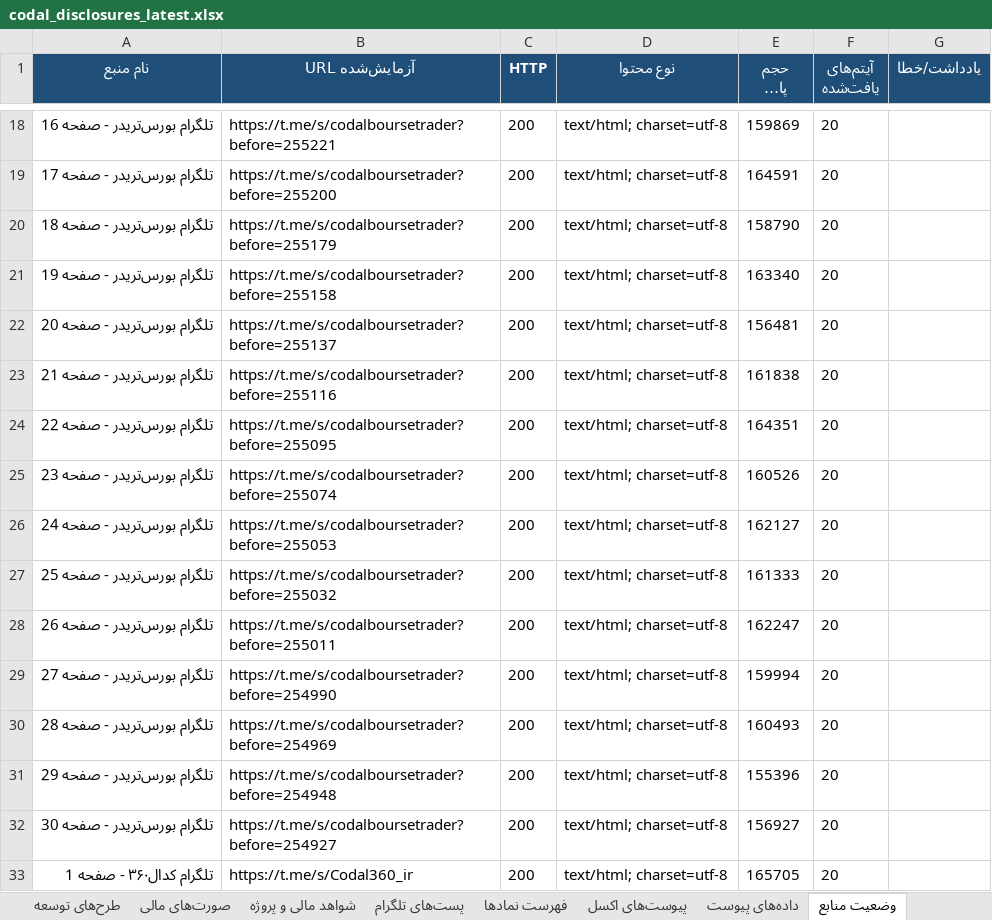
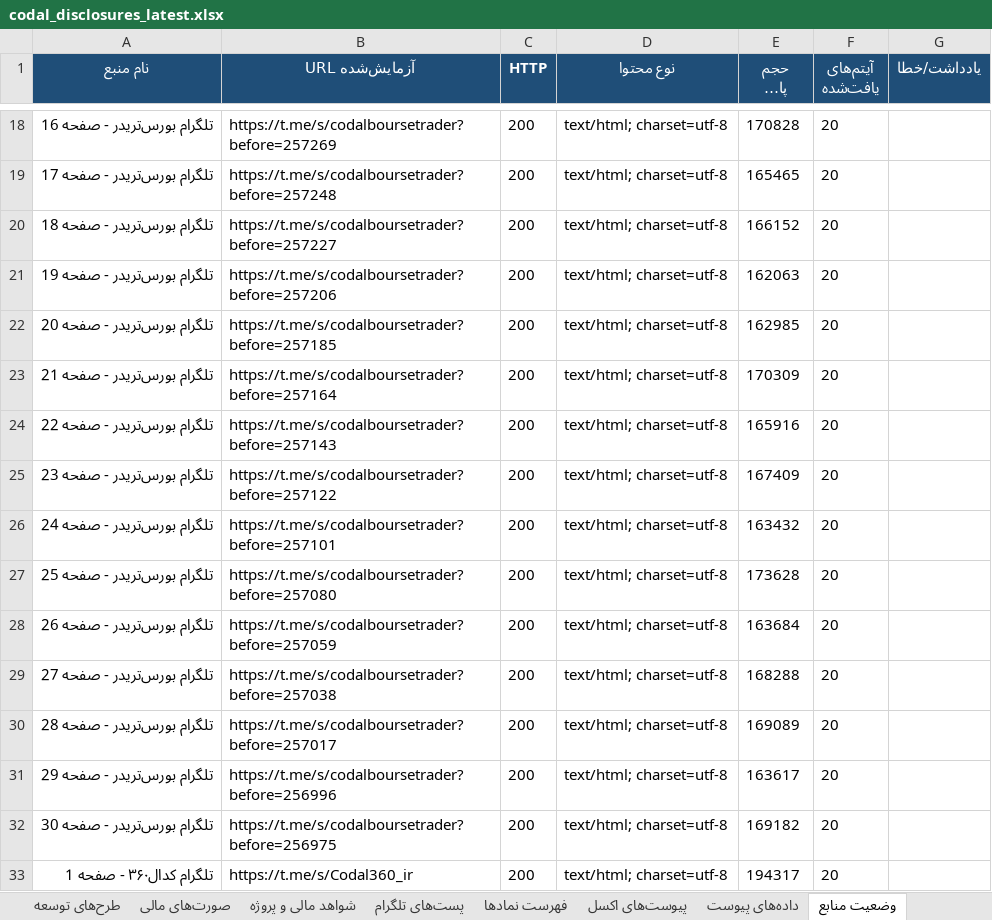
Before and after one commit to Hhh1370/radar-bourse, an Excel workbook: data/codal_disclosures_latest.xlsx, sheet وضعیت منابع, drawn as a sheet; only a part is shown, gaps mark what is left out; long unchanged cells end in …; values as stored, in another font and other column widths than the file's, no borders; the diff covers the shown part only; the diff names each change by its address in the sheet, - before the commit and + after, or states it on an @@ line.

```diff
--- a/data/codal_disclosures_latest.xlsx (sheet وضعیت منابع)
+++ b/data/codal_disclosures_latest.xlsx (sheet وضعیت منابع)
-B18 (URL آزمایش‌شده): https://t.me/s/codalboursetrader?before=255221
+B18 (URL آزمایش‌شده): https://t.me/s/codalboursetrader?before=257269
-E18 (حجم پاسخ (بایت)): 159869
+E18 (حجم پاسخ (بایت)): 170828
-B19 (URL آزمایش‌شده): https://t.me/s/codalboursetrader?before=255200
+B19 (URL آزمایش‌شده): https://t.me/s/codalboursetrader?before=257248
-E19 (حجم پاسخ (بایت)): 164591
+E19 (حجم پاسخ (بایت)): 165465
-B20 (URL آزمایش‌شده): https://t.me/s/codalboursetrader?before=255179
+B20 (URL آزمایش‌شده): https://t.me/s/codalboursetrader?before=257227
-E20 (حجم پاسخ (بایت)): 158790
+E20 (حجم پاسخ (بایت)): 166152
-B21 (URL آزمایش‌شده): https://t.me/s/codalboursetrader?before=255158
+B21 (URL آزمایش‌شده): https://t.me/s/codalboursetrader?before=257206
-E21 (حجم پاسخ (بایت)): 163340
+E21 (حجم پاسخ (بایت)): 162063
-B22 (URL آزمایش‌شده): https://t.me/s/codalboursetrader?before=255137
+B22 (URL آزمایش‌شده): https://t.me/s/codalboursetrader?before=257185
-E22 (حجم پاسخ (بایت)): 156481
+E22 (حجم پاسخ (بایت)): 162985
-B23 (URL آزمایش‌شده): https://t.me/s/codalboursetrader?before=255116
+B23 (URL آزمایش‌شده): https://t.me/s/codalboursetrader?before=257164
-E23 (حجم پاسخ (بایت)): 161838
+E23 (حجم پاسخ (بایت)): 170309
-B24 (URL آزمایش‌شده): https://t.me/s/codalboursetrader?before=255095
+B24 (URL آزمایش‌شده): https://t.me/s/codalboursetrader?before=257143
-E24 (حجم پاسخ (بایت)): 164351
+E24 (حجم پاسخ (بایت)): 165916
-B25 (URL آزمایش‌شده): https://t.me/s/codalboursetrader?before=255074
+B25 (URL آزمایش‌شده): https://t.me/s/codalboursetrader?before=257122
-E25 (حجم پاسخ (بایت)): 160526
+E25 (حجم پاسخ (بایت)): 167409
-B26 (URL آزمایش‌شده): https://t.me/s/codalboursetrader?before=255053
+B26 (URL آزمایش‌شده): https://t.me/s/codalboursetrader?before=257101
-E26 (حجم پاسخ (بایت)): 162127
+E26 (حجم پاسخ (بایت)): 163432
-B27 (URL آزمایش‌شده): https://t.me/s/codalboursetrader?before=255032
+B27 (URL آزمایش‌شده): https://t.me/s/codalboursetrader?before=257080
-E27 (حجم پاسخ (بایت)): 161333
+E27 (حجم پاسخ (بایت)): 173628
-B28 (URL آزمایش‌شده): https://t.me/s/codalboursetrader?before=255011
+B28 (URL آزمایش‌شده): https://t.me/s/codalboursetrader?before=257059
-E28 (حجم پاسخ (بایت)): 162247
+E28 (حجم پاسخ (بایت)): 163684
-B29 (URL آزمایش‌شده): https://t.me/s/codalboursetrader?before=254990
+B29 (URL آزمایش‌شده): https://t.me/s/codalboursetrader?before=257038
-E29 (حجم پاسخ (بایت)): 159994
+E29 (حجم پاسخ (بایت)): 168288
-B30 (URL آزمایش‌شده): https://t.me/s/codalboursetrader?before=254969
+B30 (URL آزمایش‌شده): https://t.me/s/codalboursetrader?before=257017
-E30 (حجم پاسخ (بایت)): 160493
+E30 (حجم پاسخ (بایت)): 169089
-B31 (URL آزمایش‌شده): https://t.me/s/codalboursetrader?before=254948
+B31 (URL آزمایش‌شده): https://t.me/s/codalboursetrader?before=256996
-E31 (حجم پاسخ (بایت)): 155396
+E31 (حجم پاسخ (بایت)): 163617
-B32 (URL آزمایش‌شده): https://t.me/s/codalboursetrader?before=254927
+B32 (URL آزمایش‌شده): https://t.me/s/codalboursetrader?before=256975
-E32 (حجم پاسخ (بایت)): 156927
+E32 (حجم پاسخ (بایت)): 169182
-E33 (حجم پاسخ (بایت)): 165705
+E33 (حجم پاسخ (بایت)): 194317
```
Also changed, not shown: 95 edited cells elsewhere in this sheet, sheet شواهد مالی و پروژه, sheet اطلاعیه‌ها, sheet پست‌های تلگرام, sheet صورت‌های مالی, sheet طرح‌های توسعه, sheet فهرست نمادها, 2 more sheets, 1 other file.
